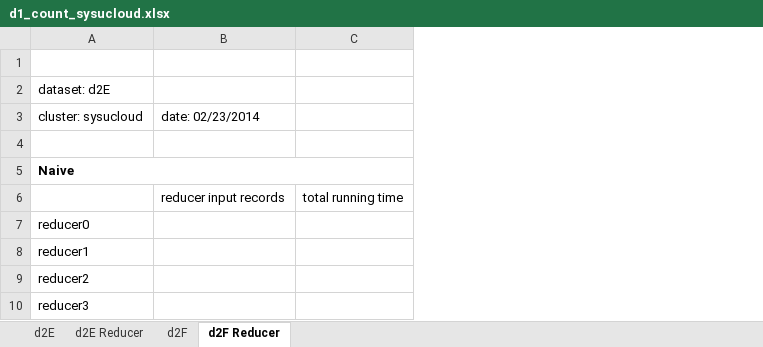
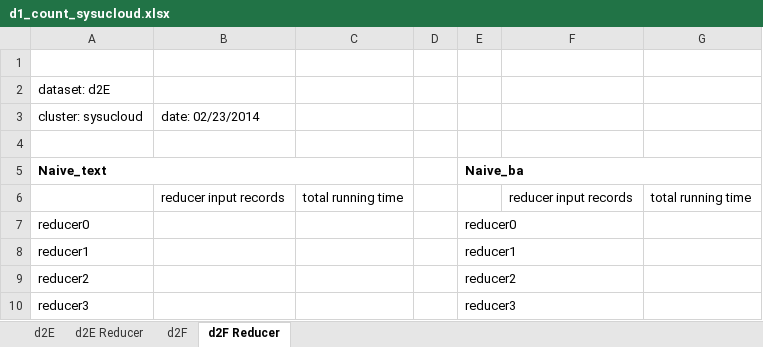
Before and after one commit to abcdmyz/MT, an Excel workbook: exp_result/d1_count_sysucloud.xlsx, sheet d2F Reducer, drawn as a sheet; only a part is shown; values as stored, in another font and other column widths than the file's, no borders; the diff names each change by its address in the sheet, - before the commit and + after, or states it on an @@ line.

```diff
--- a/exp_result/d1_count_sysucloud.xlsx (sheet d2F Reducer)
+++ b/exp_result/d1_count_sysucloud.xlsx (sheet d2F Reducer)
+column D, empty
+column E, rows 5-10: Naive_ba |  | reducer0 | reducer1 | reducer2 | reducer3
+column F, row 6: reducer input records
+column G, row 6: total running time
-A5: Naive
+A5: Naive_text
```
Also changed, not shown: sheet d2E Reducer, sheet d2E, exp_result/d1_distinct_sysucloud.xlsx, 6 other files.
